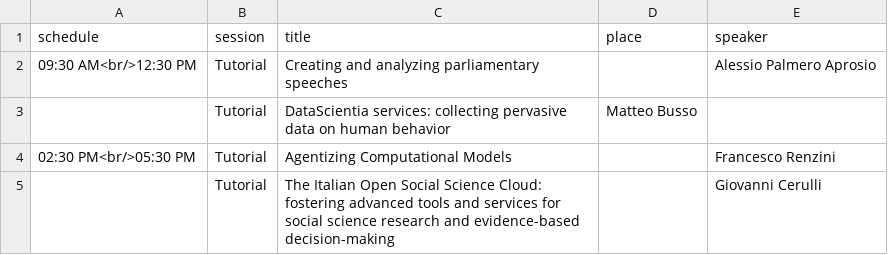
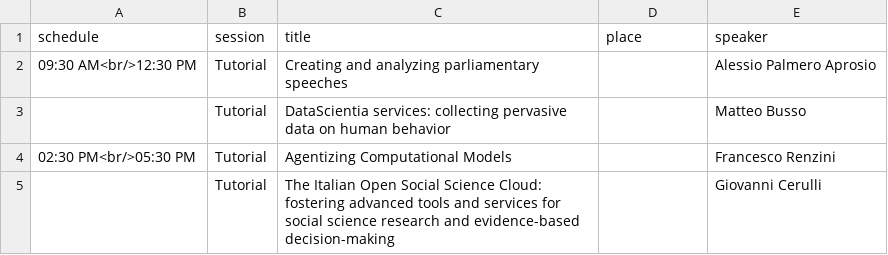
Before and after one commit to CS2Italy/conference, a CSV file: docs/_data/program_day1.csv, drawn as a sheet.

Commit message:
Update program_day1.csv

```diff
--- a/docs/_data/program_day1.csv
+++ b/docs/_data/program_day1.csv
@@ -2,3 +2,3 @@ schedule,session,title,place,speaker
 09:30 AM<br/>12:30 PM,Tutorial,Creating and analyzing parliamentary speeches,,Alessio Palmero Aprosio
-,Tutorial,DataScientia services: collecting pervasive data on human behavior,Matteo Busso,
+,Tutorial,DataScientia services: collecting pervasive data on human behavior,,Matteo Busso
 02:30 PM<br/>05:30 PM,Tutorial,Agentizing Computational Models,,Francesco Renzini
```
